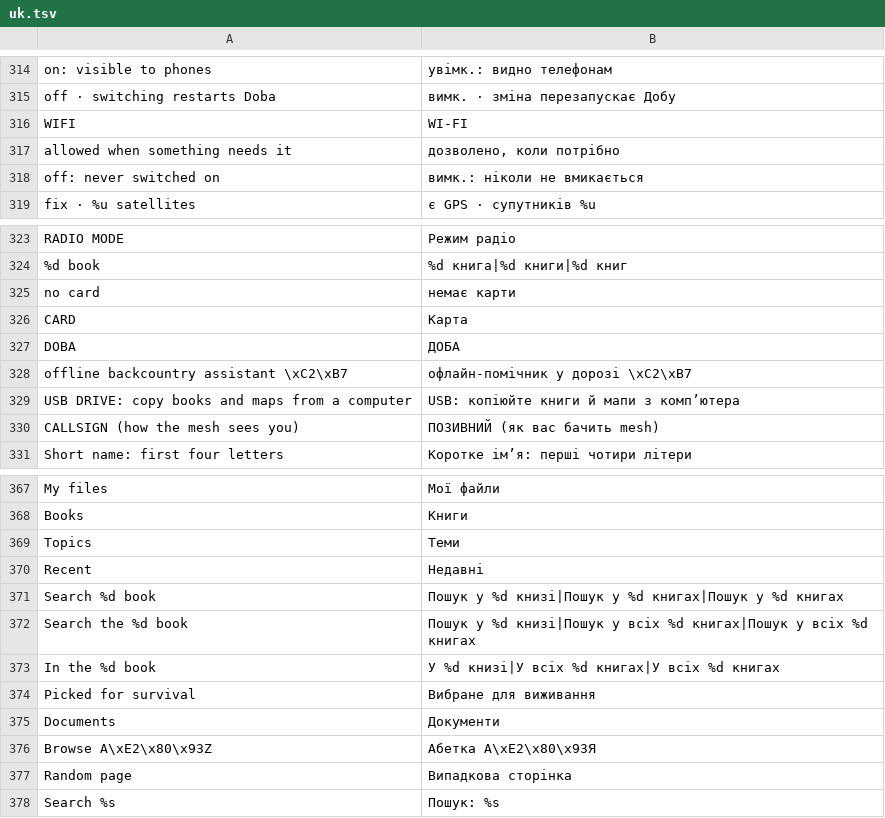
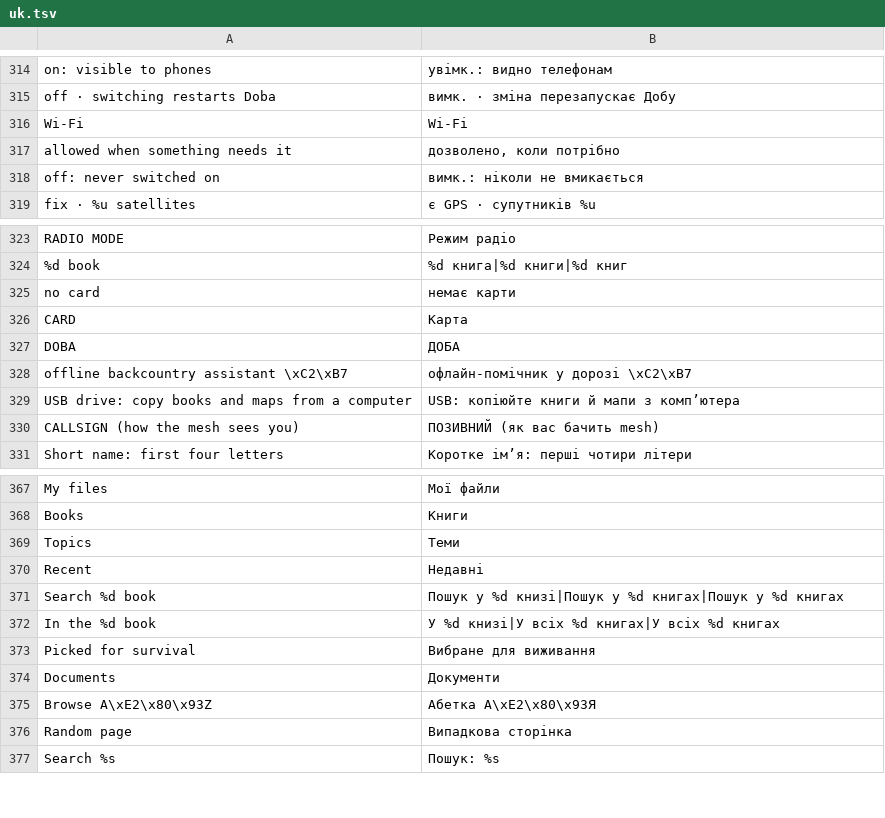
Before and after one commit to festchenko/doba, a TSV file: firmware/tools/i18n/uk.tsv, drawn as a sheet; only a part is shown, gaps mark what is left out.

```diff
--- a/firmware/tools/i18n/uk.tsv
+++ b/firmware/tools/i18n/uk.tsv
@@ -315,3 +315,3 @@ on: visible to phones	увімк.: видно телефонам
 off · switching restarts Doba	вимк. · зміна перезапускає Добу
-WIFI	WI-FI
+Wi-Fi	Wi-Fi
 allowed when something needs it	дозволено, коли потрібно
@@ -328,3 +328,3 @@ DOBA	ДОБА
 offline backcountry assistant \xC2\xB7 	офлайн-помічник у дорозі \xC2\xB7
-USB DRIVE: copy books and maps from a computer	USB: копіюйте книги й мапи з комп’ютера
+USB drive: copy books and maps from a computer	USB: копіюйте книги й мапи з комп’ютера
 CALLSIGN  (how the mesh sees you)	ПОЗИВНИЙ  (як вас бачить mesh)
@@ -371,3 +371,2 @@ Recent	Недавні
 Search %d book	Пошук у %d книзі|Пошук у %d книгах|Пошук у %d книгах
-Search the %d book	Пошук у %d книзі|Пошук у всіх %d книгах|Пошук у всіх %d книгах
 In the %d book	У %d книзі|У всіх %d книгах|У всіх %d книгах
```
Also changed, not shown: 18 other files.
